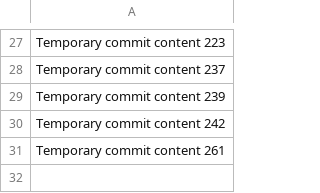
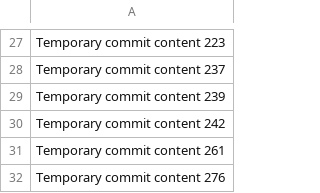
Before and after one commit to Mohamedaltaiy/expert-adventure, a CSV file: data.csv, drawn as a sheet; only a part is shown, gaps mark what is left out.

```diff
--- a/data.csv
+++ b/data.csv
@@ -31 +31,2 @@ Temporary commit content 242
 Temporary commit content 261
+Temporary commit content 276
```
